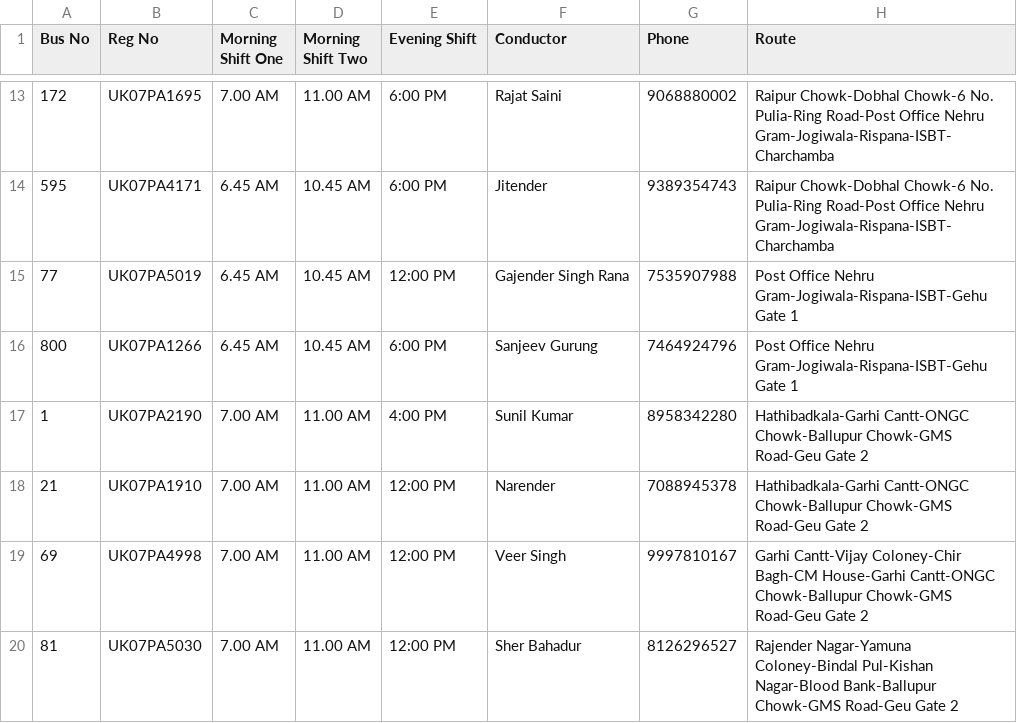
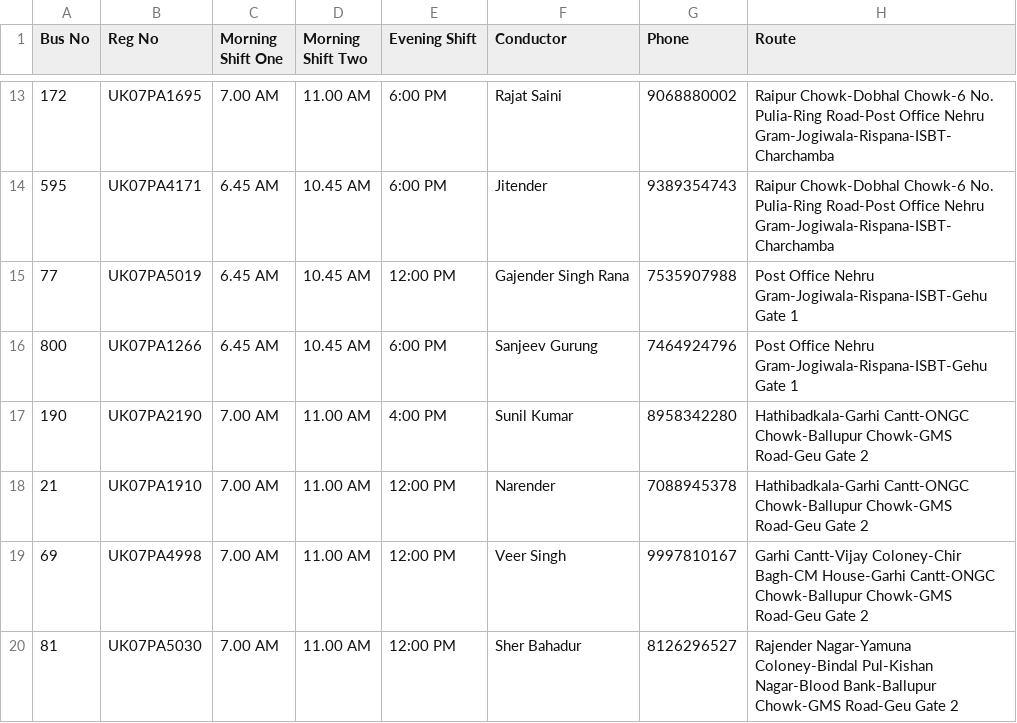
Before and after one commit to MukulSinghBhandari/Smart-Bus-Allocation, a CSV file: Data_Base/buses.csv, drawn as a sheet; only a part is shown, gaps mark what is left out.

Commit message:
Remove the duplicate bus (Bus no 1):   Data_Base/buses.csv modified:   campus_transit.db

```diff
--- a/Data_Base/buses.csv
+++ b/Data_Base/buses.csv
@@ -16,3 +16,3 @@ Bus No,Reg No,Morning Shift One,Morning Shift Two,Evening Shift,Conductor,Phone,
 800,UK07PA1266,6.45 AM,10.45 AM,6:00 PM,Sanjeev Gurung,7464924796,Post Office Nehru Gram-Jogiwala-Rispana-ISBT-Gehu Gate 1
-1,UK07PA2190,7.00 AM,11.00 AM,4:00 PM,Sunil Kumar,8958342280,Hathibadkala-Garhi Cantt-ONGC Chowk-Ballupur Chowk-GMS Road-Geu Gate 2
+190,UK07PA2190,7.00 AM,11.00 AM,4:00 PM,Sunil Kumar,8958342280,Hathibadkala-Garhi Cantt-ONGC Chowk-Ballupur Chowk-GMS Road-Geu Gate 2
 21,UK07PA1910,7.00 AM,11.00 AM,12:00 PM,Narender,7088945378,Hathibadkala-Garhi Cantt-ONGC Chowk-Ballupur Chowk-GMS Road-Geu Gate 2
```
Also changed, not shown: 1 other file.
